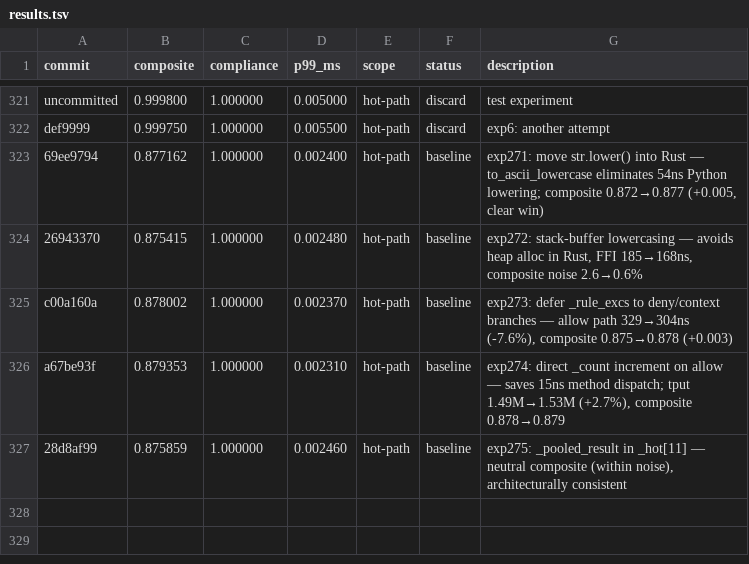
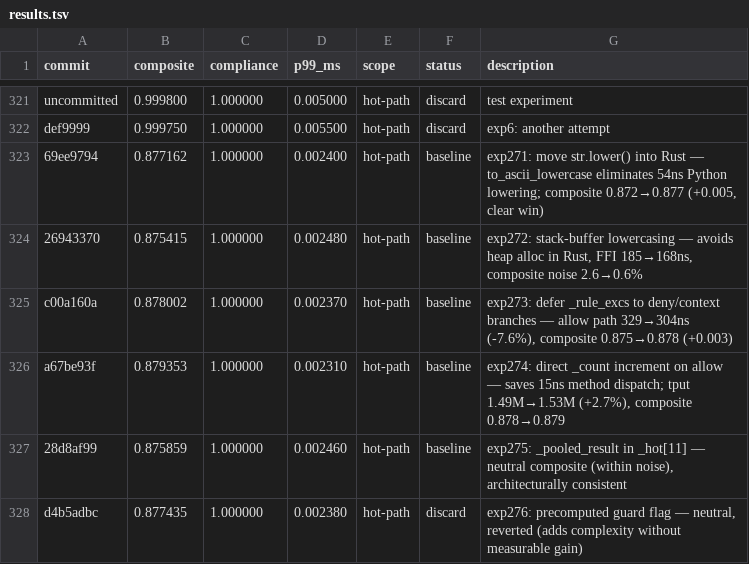
Before and after one commit to dislovelhl/acgs-lite, a TSV file: autoresearch/results.tsv, drawn as a sheet; only a part is shown, gaps mark what is left out; the diff names each change by its address in the sheet, - before the commit and + after, or states it on an @@ line.

Commit message:
autoresearch: log exp276 (discarded)

```diff
--- a/autoresearch/results.tsv
+++ b/autoresearch/results.tsv
+row 328: d4b5adbc | 0.877435 | 1.000000 | 0.002380 | hot-path | discard | exp276: precomputed guard flag — neutral, reverted (adds complexity without measurable gain)
```
